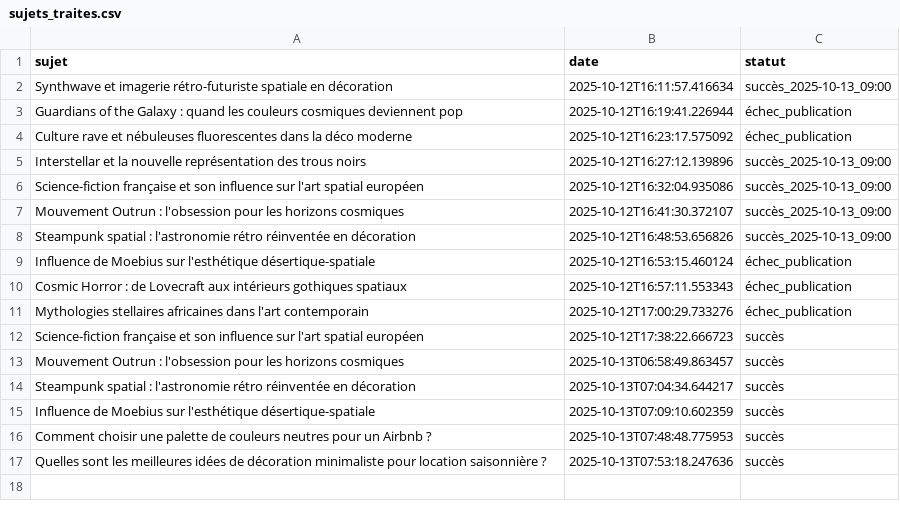
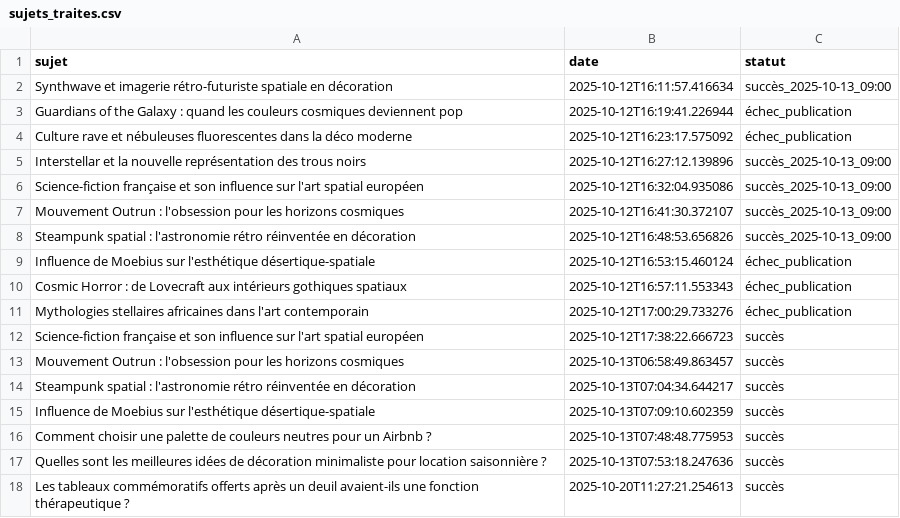
Before and after one commit to Metalosmose21/Cadeau-2-, a CSV file: sujets_traites.csv, drawn as a sheet.

```diff
--- a/sujets_traites.csv
+++ b/sujets_traites.csv
@@ -17 +17,2 @@ Comment choisir une palette de couleurs neutres pour un Airbnb ?,2025-10-13T07:4
 Quelles sont les meilleures idées de décoration minimaliste pour location saisonnière ?,2025-10-13T07:53:18.247636,succès
+Les tableaux commémoratifs offerts après un deuil avaient-ils une fonction thérapeutique ?,2025-10-20T11:27:21.254613,succès
```
Also changed, not shown: sujets.csv.
